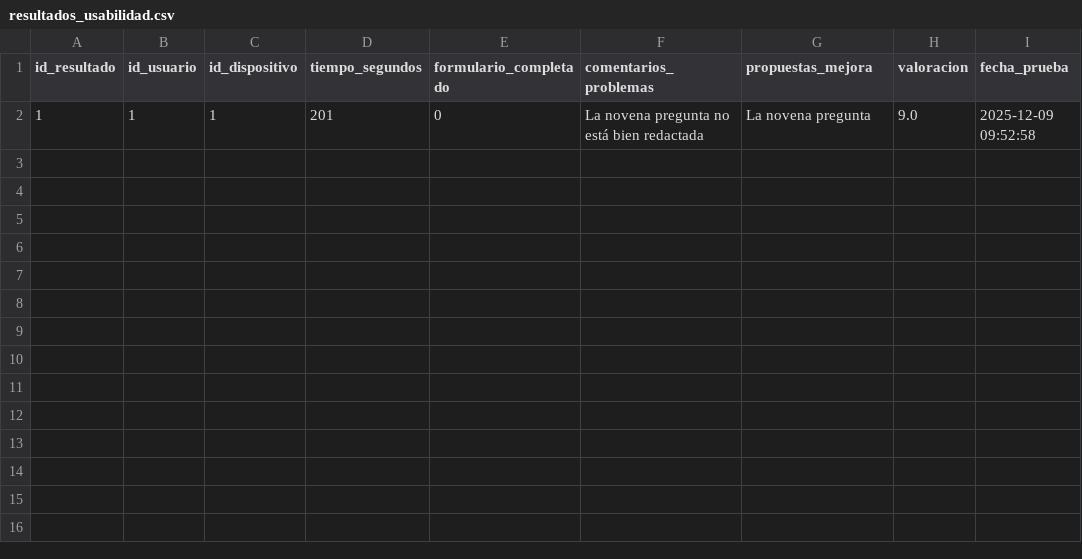
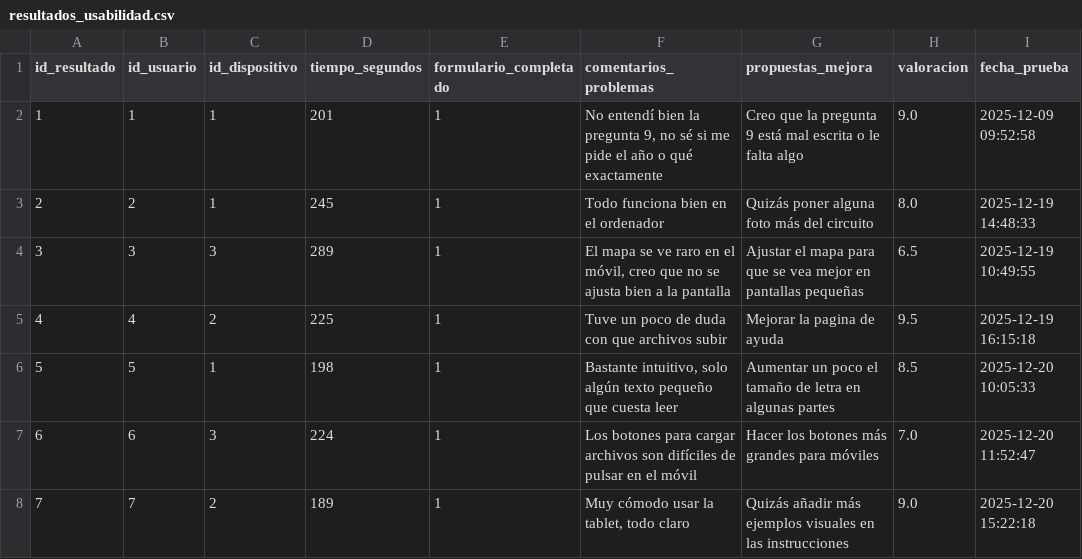
Before and after one commit to uo289715/MotoGP-Desktop, a CSV file: php/resultados_usabilidad.csv, drawn as a sheet.

Commit message:
Pruebas de usabilidad

```diff
--- a/php/resultados_usabilidad.csv
+++ b/php/resultados_usabilidad.csv
@@ -1,2 +1,8 @@
 id_resultado,id_usuario,id_dispositivo,tiempo_segundos,formulario_completado,comentarios_problemas,propuestas_mejora,valoracion,fecha_prueba
-1,1,1,201,0,"La novena pregunta no está bien redactada","La novena pregunta",9.0,"2025-12-09 09:52:58"
+1,1,1,201,1,"No entendí bien la pregunta 9, no sé si me pide el año o qué exactamente","Creo que la pregunta 9 está mal escrita o le falta algo",9.0,"2025-12-09 09:52:58"
+2,2,1,245,1,"Todo funciona bien en el ordenador","Quizás poner alguna foto más del circuito",8.0,"2025-12-19 14:48:33"
+3,3,3,289,1,"El mapa se ve raro en el móvil, creo que no se ajusta bien a la pantalla","Ajustar el mapa para que se vea mejor en pantallas pequeñas",6.5,"2025-12-19 10:49:55"
+4,4,2,225,1,"Tuve un poco de duda con que archivos subir","Mejorar la pagina de ayuda",9.5,"2025-12-19 16:15:18"
+5,5,1,198,1,"Bastante intuitivo, solo algún texto pequeño que cuesta leer","Aumentar un poco el tamaño de letra en algunas partes",8.5,"2025-12-20 10:05:33"
+6,6,3,224,1,"Los botones para cargar archivos son difíciles de pulsar en el móvil","Hacer los botones más grandes para móviles",7.0,"2025-12-20 11:52:47"
+7,7,2,189,1,"Muy cómodo usar la tablet, todo claro","Quizás añadir más ejemplos visuales en las instrucciones",9.0,"2025-12-20 15:22:18"
```
Also changed, not shown: 2 other files.
